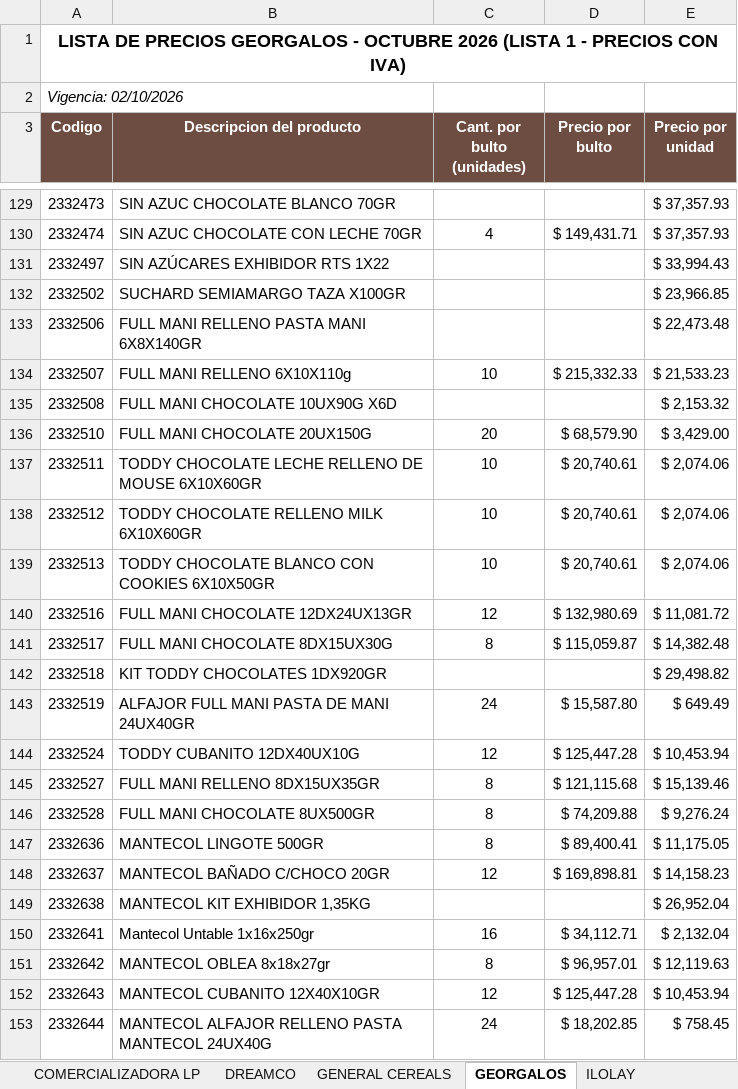
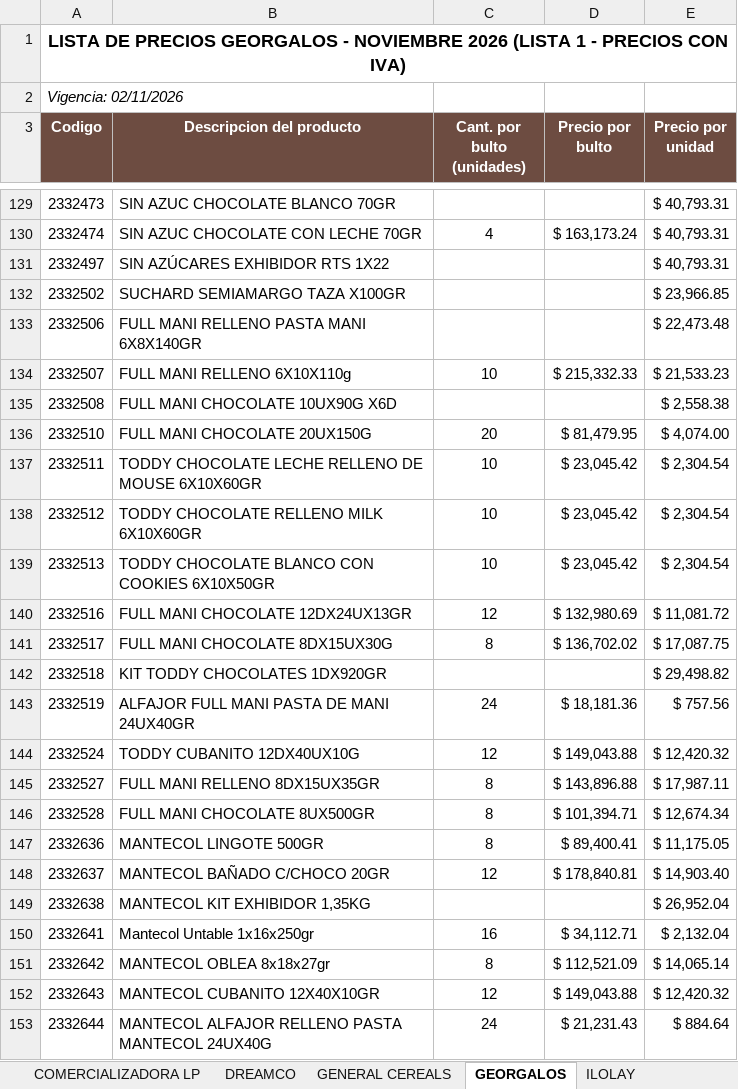
Before and after one commit to 1605-83/Lista-Precios-Octubre-2026, an Excel workbook: Listas de precios LP - ELEBES.xlsx, sheet GEORGALOS, drawn as a sheet; only a part is shown, gaps mark what is left out; values as stored, in another font and other column widths than the file's, no borders; the diff covers the shown part only; the diff names each change by its address in the sheet, - before the commit and + after, or states it on an @@ line.

```diff
--- a/Listas de precios LP - ELEBES.xlsx (sheet GEORGALOS)
+++ b/Listas de precios LP - ELEBES.xlsx (sheet GEORGALOS)
-A1 (Codigo): …GEORGALOS - OCTUBRE 2026 (LISTA…
+A1 (Codigo): …GEORGALOS - NOVIEMBRE 2026 (LISTA…
-A2 (Codigo): Vigencia: 02/10/2026
+A2 (Codigo): Vigencia: 02/11/2026
-E129:E130 (Precio por unidad): $ 37,357.93
+E129:E130 (Precio por unidad): $ 40,793.31
-D130 (Precio por bulto): $ 149,431.71
+D130 (Precio por bulto): $ 163,173.24
-E131 (Precio por unidad): $ 33,994.43
+E131 (Precio por unidad): $ 40,793.31
-E135 (Precio por unidad): $ 2,153.32
+E135 (Precio por unidad): $ 2,558.38
-D136 (Precio por bulto): $ 68,579.90
+D136 (Precio por bulto): $ 81,479.95
-E136 (Precio por unidad): $ 3,429.00
+E136 (Precio por unidad): $ 4,074.00
-D137:D139 (Precio por bulto): $ 20,740.61
+D137:D139 (Precio por bulto): $ 23,045.42
-E137:E139 (Precio por unidad): $ 2,074.06
+E137:E139 (Precio por unidad): $ 2,304.54
-D141 (Precio por bulto): $ 115,059.87
+D141 (Precio por bulto): $ 136,702.02
-E141 (Precio por unidad): $ 14,382.48
+E141 (Precio por unidad): $ 17,087.75
-D143 (Precio por bulto): $ 15,587.80
+D143 (Precio por bulto): $ 18,181.36
-E143 (Precio por unidad): $ 649.49
+E143 (Precio por unidad): $ 757.56
-D144 (Precio por bulto): $ 125,447.28
+D144 (Precio por bulto): $ 149,043.88
-E144 (Precio por unidad): $ 10,453.94
+E144 (Precio por unidad): $ 12,420.32
-D145 (Precio por bulto): $ 121,115.68
+D145 (Precio por bulto): $ 143,896.88
-E145 (Precio por unidad): $ 15,139.46
+E145 (Precio por unidad): $ 17,987.11
-D146 (Precio por bulto): $ 74,209.88
+D146 (Precio por bulto): $ 101,394.71
-E146 (Precio por unidad): $ 9,276.24
+E146 (Precio por unidad): $ 12,674.34
-D148 (Precio por bulto): $ 169,898.81
+D148 (Precio por bulto): $ 178,840.81
-E148 (Precio por unidad): $ 14,158.23
+E148 (Precio por unidad): $ 14,903.40
-D151 (Precio por bulto): $ 96,957.01
+D151 (Precio por bulto): $ 112,521.09
-E151 (Precio por unidad): $ 12,119.63
+E151 (Precio por unidad): $ 14,065.14
-D152 (Precio por bulto): $ 125,447.28
+D152 (Precio por bulto): $ 149,043.88
-E152 (Precio por unidad): $ 10,453.94
+E152 (Precio por unidad): $ 12,420.32
-D153 (Precio por bulto): $ 18,202.85
+D153 (Precio por bulto): $ 21,231.43
-E153 (Precio por unidad): $ 758.45
+E153 (Precio por unidad): $ 884.64
```
Also changed, not shown: 56 edited cells elsewhere in this sheet, sheet ILOLAY, 4 other files.
